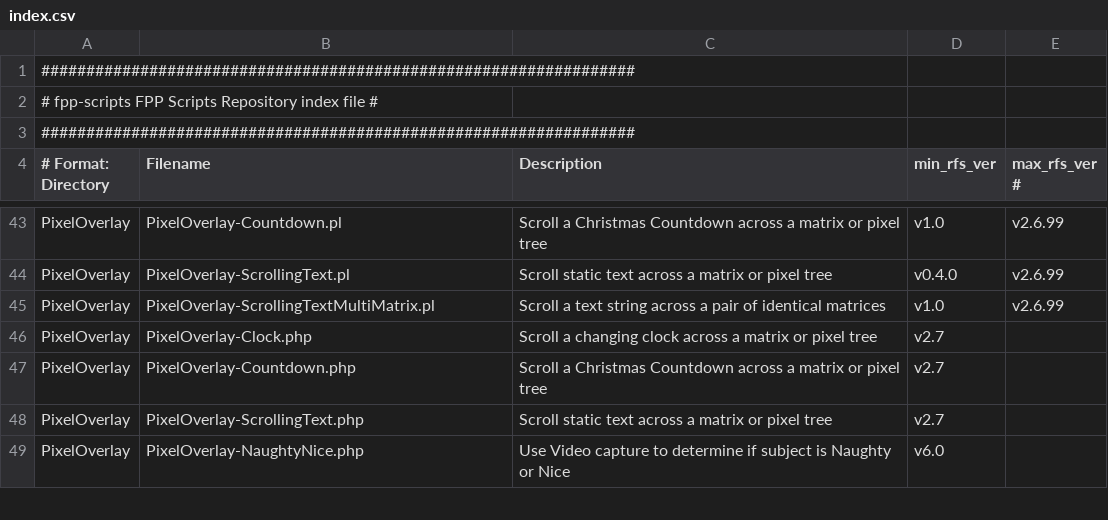
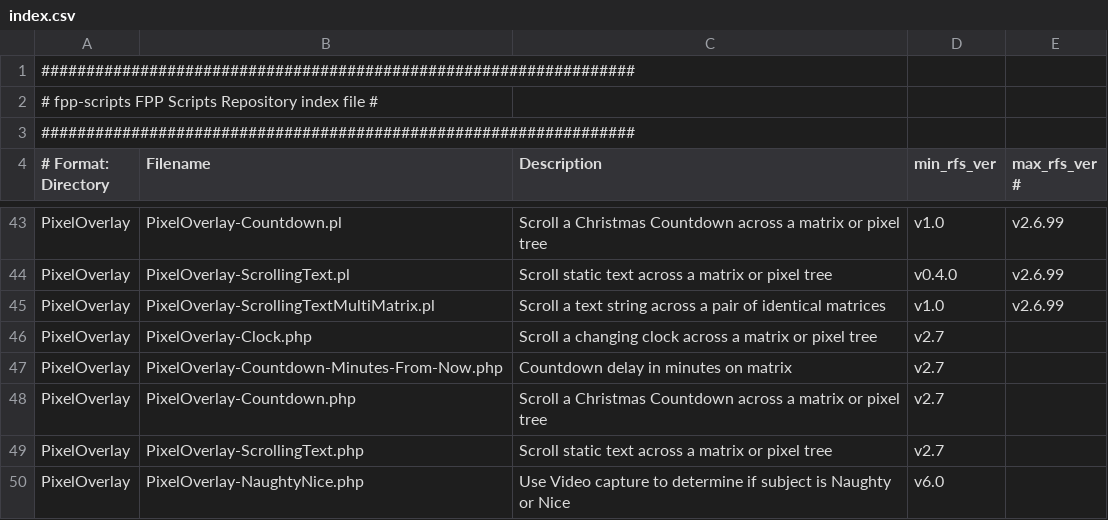
Before and after one commit to FalconChristmas/fpp-scripts, a CSV file: index.csv, drawn as a sheet; only a part is shown, gaps mark what is left out; the diff names each change by its address in the sheet, - before the commit and + after, or states it on an @@ line.

Commit message:
Update index.csv

```diff
--- a/index.csv
+++ b/index.csv
+row 47: PixelOverlay | PixelOverlay-Countdown-Minutes-From-Now.php | Countdown delay in minutes on matrix | v2.7
```
